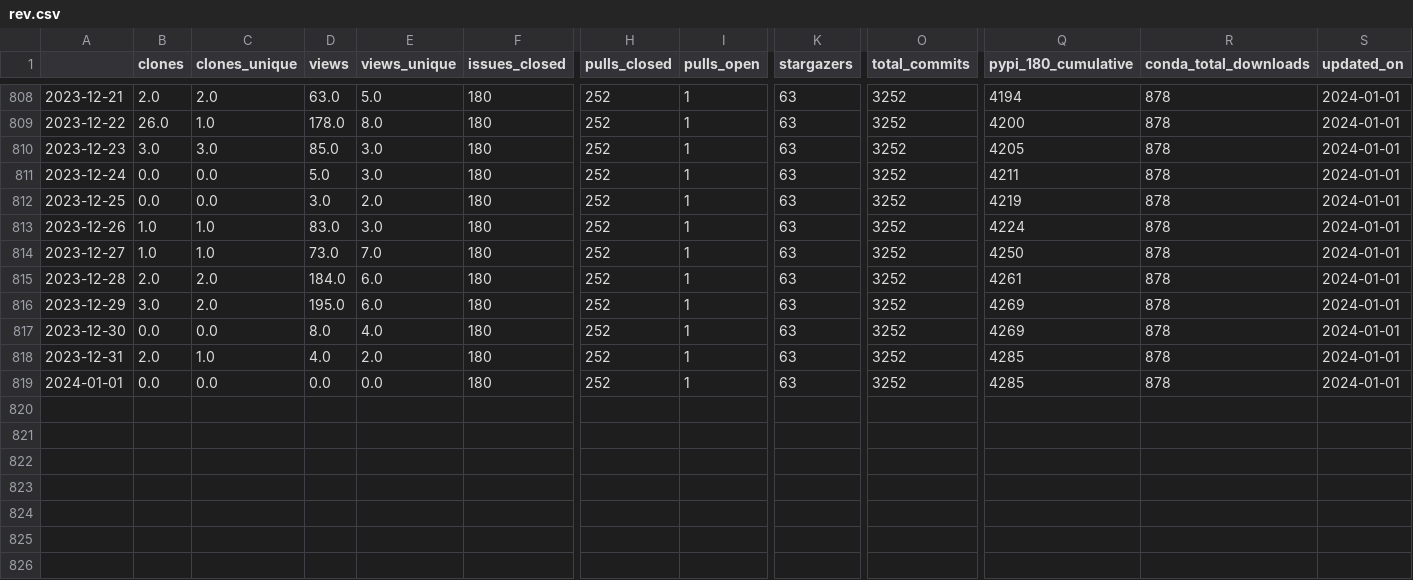
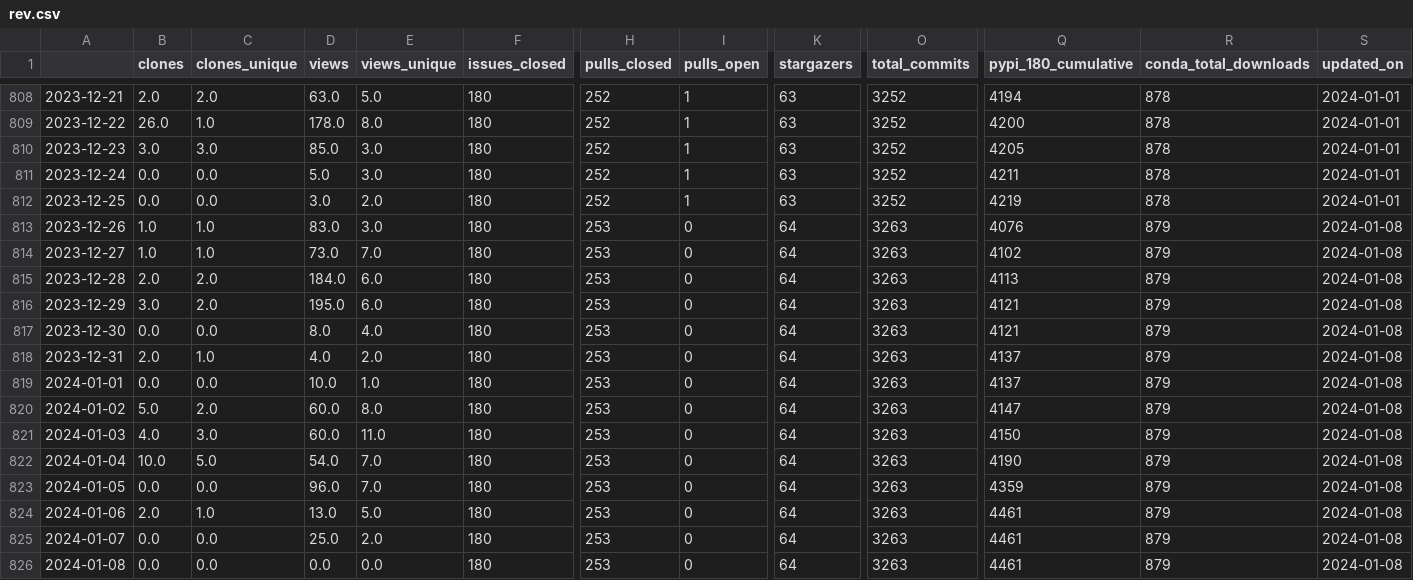
Before and after one commit to NREL/osos, a CSV file: data/rev.csv, drawn as a sheet; only a part is shown, gaps mark what is left out; rows hold the shown columns only; the diff names each change by its address in the sheet, - before the commit and + after, or states it on an @@ line.

Commit message:
update osos data and plots

```diff
--- a/data/rev.csv
+++ b/data/rev.csv
-H813:H819 (pulls_closed): 252
+H813:H819 (pulls_closed): 253
-I813:I819 (pulls_open): 1
+I813:I819 (pulls_open): 0
-K813:K819 (stargazers): 63
+K813:K819 (stargazers): 64
-O813:O819 (total_commits): 3252
+O813:O819 (total_commits): 3263
-Q813 (pypi_180_cumulative): 4224
+Q813 (pypi_180_cumulative): 4076
-R813:R819 (conda_total_downloads): 878
+R813:R819 (conda_total_downloads): 879
-S813:S819 (updated_on): 2024-01-01
+S813:S819 (updated_on): 2024-01-08
-Q814 (pypi_180_cumulative): 4250
+Q814 (pypi_180_cumulative): 4102
-Q815 (pypi_180_cumulative): 4261
+Q815 (pypi_180_cumulative): 4113
-Q816:Q817 (pypi_180_cumulative): 4269
+Q816:Q817 (pypi_180_cumulative): 4121
-Q818:Q819 (pypi_180_cumulative): 4285
+Q818:Q819 (pypi_180_cumulative): 4137
-D819 (views): 0.0
+D819 (views): 10.0
-E819 (views_unique): 0.0
+E819 (views_unique): 1.0
+row 820: 2024-01-02 | 5.0 | 2.0 | 60.0 | 8.0 | 180 | 253 | 0 | 64 | 3263 | 4147 | 879 | 2024-01-08
+row 821: 2024-01-03 | 4.0 | 3.0 | 60.0 | 11.0 | 180 | 253 | 0 | 64 | 3263 | 4150 | 879 | 2024-01-08
+row 822: 2024-01-04 | 10.0 | 5.0 | 54.0 | 7.0 | 180 | 253 | 0 | 64 | 3263 | 4190 | 879 | 2024-01-08
+row 823: 2024-01-05 | 0.0 | 0.0 | 96.0 | 7.0 | 180 | 253 | 0 | 64 | 3263 | 4359 | 879 | 2024-01-08
+row 824: 2024-01-06 | 2.0 | 1.0 | 13.0 | 5.0 | 180 | 253 | 0 | 64 | 3263 | 4461 | 879 | 2024-01-08
+row 825: 2024-01-07 | 0.0 | 0.0 | 25.0 | 2.0 | 180 | 253 | 0 | 64 | 3263 | 4461 | 879 | 2024-01-08
+row 826: 2024-01-08 | 0.0 | 0.0 | 0.0 | 0.0 | 180 | 253 | 0 | 64 | 3263 | 4461 | 879 | 2024-01-08
```
Also changed, not shown: data/floris.csv, data/nrwal.csv, 20 other files.
